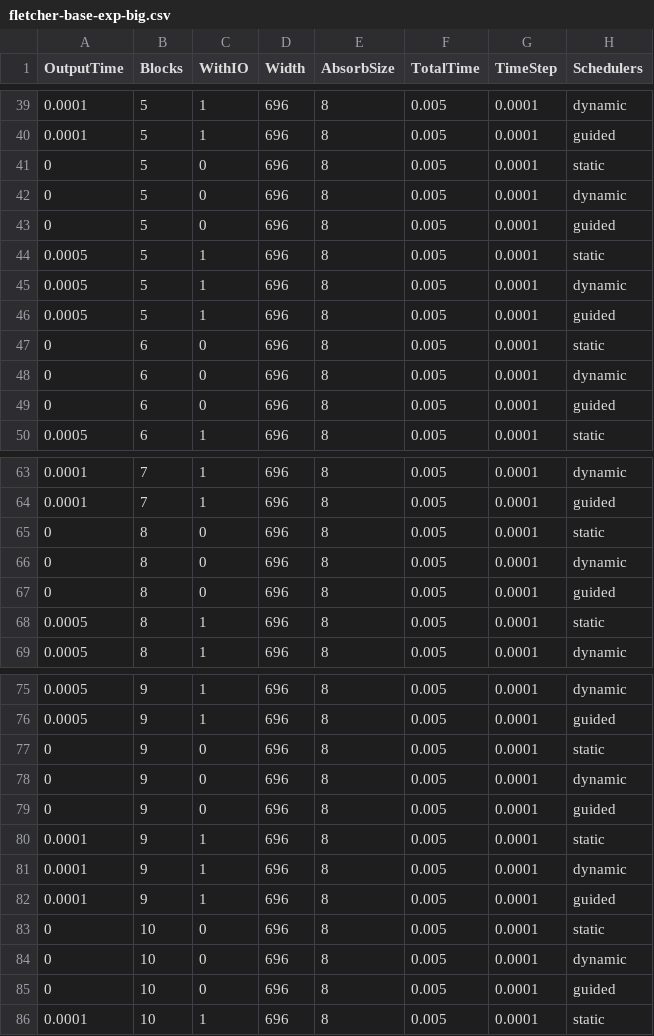
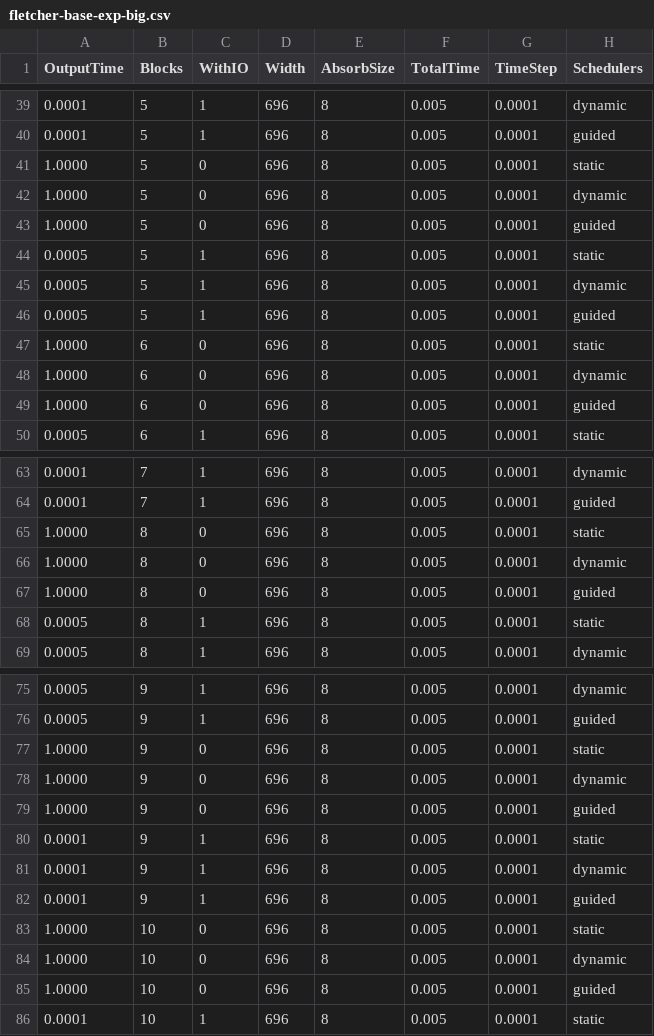
Before and after one commit to Sacolle/gpu-multi-code-experiments, a CSV file: pdp/fletcher-base-exp-big.csv, drawn as a sheet; only a part is shown, gaps mark what is left out; the diff covers the shown part only.

```diff
--- a/pdp/fletcher-base-exp-big.csv
+++ b/pdp/fletcher-base-exp-big.csv
@@ -40,5 +40,5 @@ OutputTime,Blocks,WithIO,Width,AbsorbSize,TotalTime,TimeStep,Schedulers
 0.0001,5,1,696,8,0.005,0.0001,guided
-0,5,0,696,8,0.005,0.0001,static
-0,5,0,696,8,0.005,0.0001,dynamic
-0,5,0,696,8,0.005,0.0001,guided
+1.0000,5,0,696,8,0.005,0.0001,static
+1.0000,5,0,696,8,0.005,0.0001,dynamic
+1.0000,5,0,696,8,0.005,0.0001,guided
 0.0005,5,1,696,8,0.005,0.0001,static
@@ -46,5 +46,5 @@ OutputTime,Blocks,WithIO,Width,AbsorbSize,TotalTime,TimeStep,Schedulers
 0.0005,5,1,696,8,0.005,0.0001,guided
-0,6,0,696,8,0.005,0.0001,static
-0,6,0,696,8,0.005,0.0001,dynamic
-0,6,0,696,8,0.005,0.0001,guided
+1.0000,6,0,696,8,0.005,0.0001,static
+1.0000,6,0,696,8,0.005,0.0001,dynamic
+1.0000,6,0,696,8,0.005,0.0001,guided
 0.0005,6,1,696,8,0.005,0.0001,static
@@ -64,5 +64,5 @@ OutputTime,Blocks,WithIO,Width,AbsorbSize,TotalTime,TimeStep,Schedulers
 0.0001,7,1,696,8,0.005,0.0001,guided
-0,8,0,696,8,0.005,0.0001,static
-0,8,0,696,8,0.005,0.0001,dynamic
-0,8,0,696,8,0.005,0.0001,guided
+1.0000,8,0,696,8,0.005,0.0001,static
+1.0000,8,0,696,8,0.005,0.0001,dynamic
+1.0000,8,0,696,8,0.005,0.0001,guided
 0.0005,8,1,696,8,0.005,0.0001,static
@@ -76,5 +76,5 @@ OutputTime,Blocks,WithIO,Width,AbsorbSize,TotalTime,TimeStep,Schedulers
 0.0005,9,1,696,8,0.005,0.0001,guided
-0,9,0,696,8,0.005,0.0001,static
-0,9,0,696,8,0.005,0.0001,dynamic
-0,9,0,696,8,0.005,0.0001,guided
+1.0000,9,0,696,8,0.005,0.0001,static
+1.0000,9,0,696,8,0.005,0.0001,dynamic
+1.0000,9,0,696,8,0.005,0.0001,guided
 0.0001,9,1,696,8,0.005,0.0001,static
@@ -82,5 +82,5 @@ OutputTime,Blocks,WithIO,Width,AbsorbSize,TotalTime,TimeStep,Schedulers
 0.0001,9,1,696,8,0.005,0.0001,guided
-0,10,0,696,8,0.005,0.0001,static
-0,10,0,696,8,0.005,0.0001,dynamic
-0,10,0,696,8,0.005,0.0001,guided
+1.0000,10,0,696,8,0.005,0.0001,static
+1.0000,10,0,696,8,0.005,0.0001,dynamic
+1.0000,10,0,696,8,0.005,0.0001,guided
 0.0001,10,1,696,8,0.005,0.0001,static
```
Also changed, not shown: 15 edited cells elsewhere in this file, pdp/star-fletcher-exp-big.csv, 1 other file.
